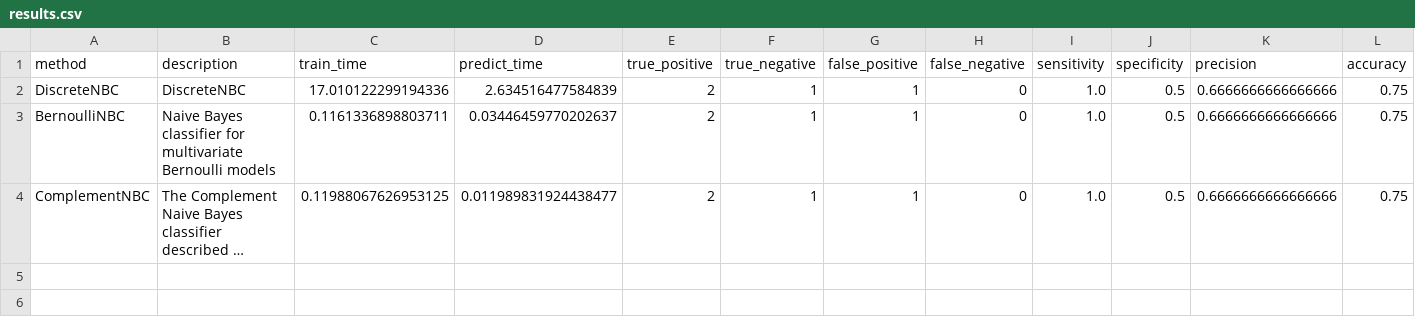
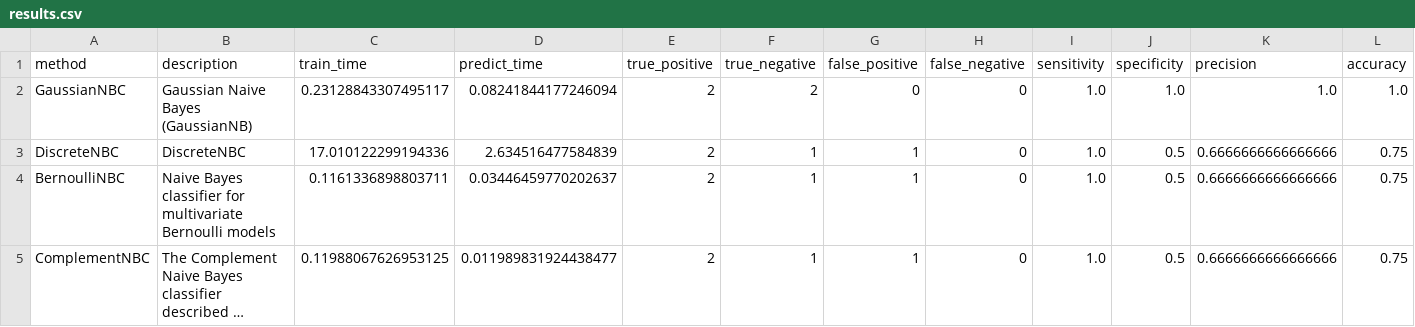
Before and after one commit to wl44545/wl44545.github.io, a CSV file: praca-inzynierska/history/2021_11_27_15_48_43_392155/results.csv, drawn as a sheet; only a part is shown; long unchanged cells end in …; rows hold the shown columns only; the diff names each change by its address in the sheet, - before the commit and + after, or states it on an @@ line.

Commit message:
Autocommit with results

```diff
--- a/praca-inzynierska/history/2021_11_27_15_48_43_392155/results.csv
+++ b/praca-inzynierska/history/2021_11_27_15_48_43_392155/results.csv
+row 2: GaussianNBC | Gaussian Naive Bayes (GaussianNB) | 0.23128843307495117 | 0.08241844177246094 | 2 | 2 | 0 | 0 | 1.0 | 1.0 | 1.0 | 1.0
```
Also changed, not shown: 5 other files.
